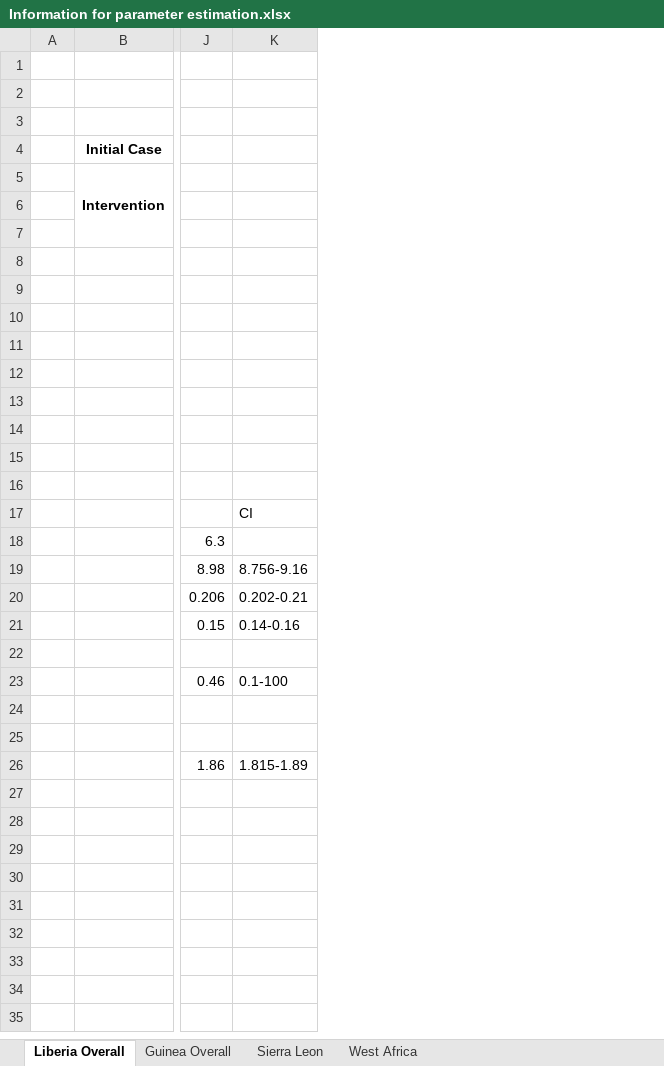
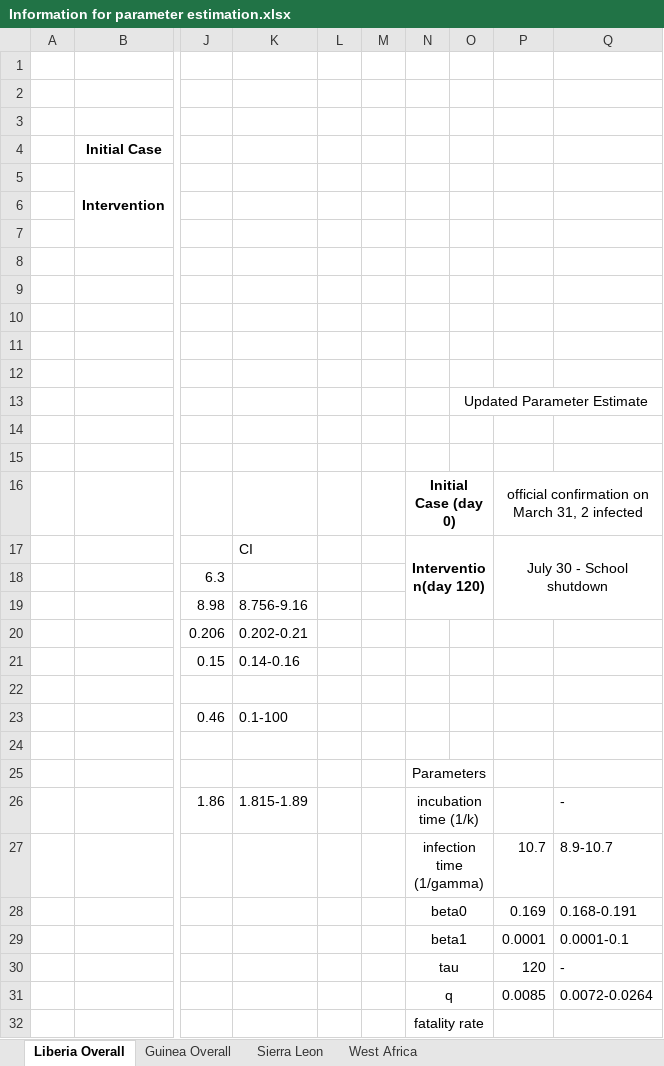
Before and after one commit to Romits/EbolaProject, an Excel workbook: Information for parameter estimation.xlsx, sheet Liberia Overall, drawn as a sheet; only a part is shown, gaps mark what is left out; values as stored, in another font and other column widths than the file's, no borders; rows hold the shown columns only; the diff names each change by its address in the sheet, - before the commit and + after, or states it on an @@ line.

Commit message:
updated file

```diff
--- a/Information for parameter estimation.xlsx (sheet Liberia Overall)
+++ b/Information for parameter estimation.xlsx (sheet Liberia Overall)
+column L, empty
+column M, empty
+column N, rows 16-31: Initial Case (day 0) | Intervention(day 120) |  |  |  |  |  |  |  | Parameters | incubation time (1/k) | infection time (1/gamma) | beta0 | beta1 | tau | q
+column O, row 13: Updated Parameter Estimate
+column P, rows 16-31: official confirmation on March 31, 2 infected | July 30 - School shutdown |  |  |  |  |  |  |  |  |  | 10.7 | 0.169 | 0.0001 | 120 | 0.0085
+column Q, rows 26-31: - | 8.9-10.7 | 0.168-0.191 | 0.0001-0.1 | - | 0.0072-0.0264
-row 16: (empty)
+row 16:  |  |  |  |  |  | Initial Case (day 0) |  | official confirmation on March 31, 2 infected
-row 27: (empty)
+row 27:  |  |  |  |  |  | infection time (1/gamma) |  | 10.7 | 8.9-10.7
-row 28: (empty)
+row 28:  |  |  |  |  |  | beta0 |  | 0.169 | 0.168-0.191
+row 32:  |  |  |  |  |  | fatality rate
```
